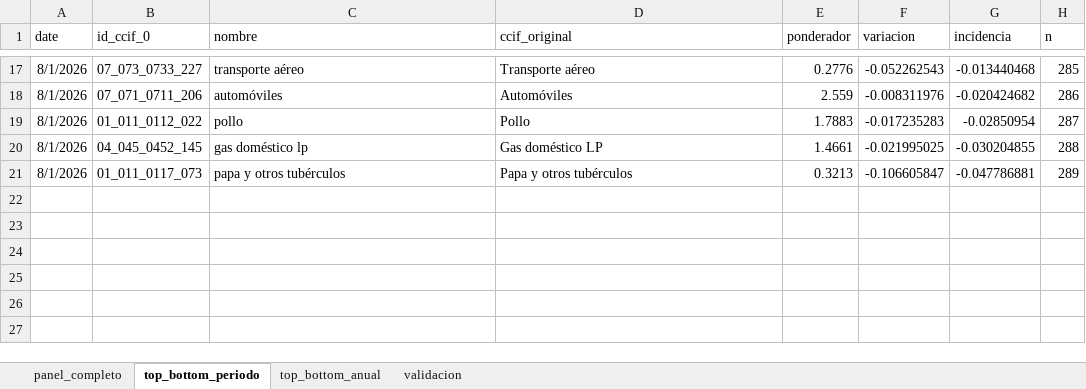
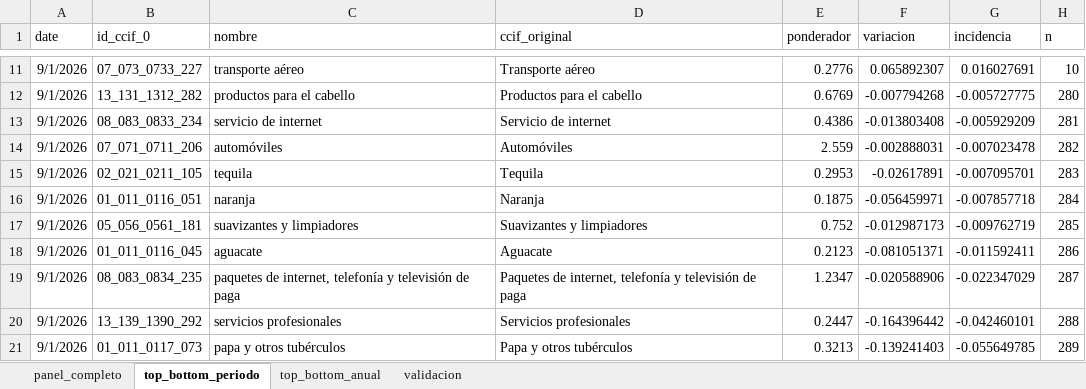
Before and after one commit to mexicocomovamos/mcv_inflacion, an Excel workbook: 02_datos_limpios/incidencia_generica_mensual.xlsx, sheet top_bottom_periodo, drawn as a sheet; only a part is shown, gaps mark what is left out; values as stored, in another font and other column widths than the file's, no borders; removed rows and columns are numbered as before the commit, all else as after; the diff covers the shown part only; the diff names each change by its address in the sheet, - before the commit and + after, or states it on an @@ line.

Commit message:
[WEBMASTER] Push Incidencias Inflacion Sep 2026

```diff
--- a/02_datos_limpios/incidencia_generica_mensual.xlsx (sheet top_bottom_periodo)
+++ b/02_datos_limpios/incidencia_generica_mensual.xlsx (sheet top_bottom_periodo)
-A11 (date): 8/1/2026
+A11 (date): 9/1/2026
-F11 (variacion): -0.052262543
+F11 (variacion): 0.065892307
-G11 (incidencia): -0.013440468
+G11 (incidencia): 0.016027691
-H11 (n): 285
+H11 (n): 10
+row 12: 9/1/2026 | 13_131_1312_282 | productos para el cabello | Productos para el cabello | 0.6769 | -0.007794268 | -0.005727775 | 280
+row 13: 9/1/2026 | 08_083_0833_234 | servicio de internet | Servicio de internet | 0.4386 | -0.013803408 | -0.005929209 | 281
-A14 (date): 8/1/2026
+A14 (date): 9/1/2026
-F14 (variacion): -0.008311976
+F14 (variacion): -0.002888031
-G14 (incidencia): -0.020424682
+G14 (incidencia): -0.007023478
-H14 (n): 286
+H14 (n): 282
-row 19: 8/1/2026 | 01_011_0112_022 | pollo | Pollo | 1.7883 | -0.017235283 | -0.02850954 | 287
-row 20: 8/1/2026 | 04_045_0452_145 | gas doméstico lp | Gas doméstico LP | 1.4661 | -0.021995025 | -0.030204855 | 288
+row 15: 9/1/2026 | 02_021_0211_105 | tequila | Tequila | 0.2953 | -0.02617891 | -0.007095701 | 283
+row 16: 9/1/2026 | 01_011_0116_051 | naranja | Naranja | 0.1875 | -0.056459971 | -0.007857718 | 284
+row 17: 9/1/2026 | 05_056_0561_181 | suavizantes y limpiadores | Suavizantes y limpiadores | 0.752 | -0.012987173 | -0.009762719 | 285
+row 18: 9/1/2026 | 01_011_0116_045 | aguacate | Aguacate | 0.2123 | -0.081051371 | -0.011592411 | 286
+row 19: 9/1/2026 | 08_083_0834_235 | paquetes de internet, telefonía y televisión de paga | Paquetes de internet, telefonía y televisión de paga | 1.2347 | -0.020588906 | -0.022347029 | 287
+row 20: 9/1/2026 | 13_139_1390_292 | servicios profesionales | Servicios profesionales | 0.2447 | -0.164396442 | -0.042460101 | 288
-A21 (date): 8/1/2026
+A21 (date): 9/1/2026
-F21 (variacion): -0.106605847
+F21 (variacion): -0.139241403
-G21 (incidencia): -0.047786881
+G21 (incidencia): -0.055649785
```
Also changed, not shown: 5 added rows, 11 removed rows and 15 edited cells elsewhere in this sheet, sheet panel_completo, sheet top_bottom_anual, sheet validacion, 11 other files.
